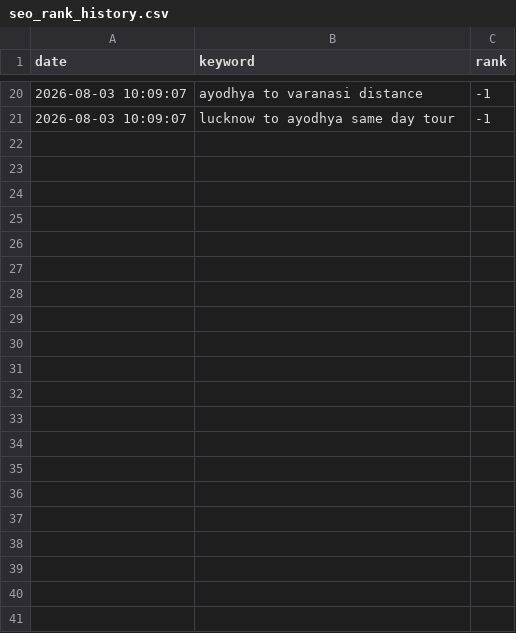
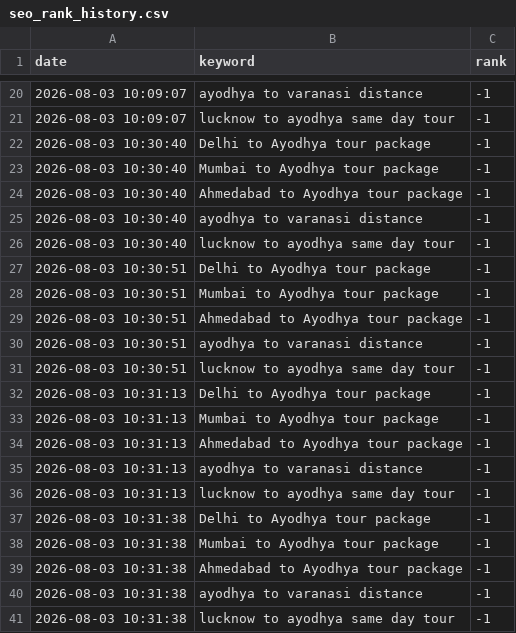
Before and after one commit to ayodhyadharsha-max/Ayodhya-Darshan, a CSV file: seo_rank_history.csv, drawn as a sheet; only a part is shown, gaps mark what is left out.

```diff
--- a/seo_rank_history.csv
+++ b/seo_rank_history.csv
@@ -21 +21,21 @@ date,keyword,rank
 2026-08-03 10:09:07,lucknow to ayodhya same day tour,-1
+2026-08-03 10:30:40,Delhi to Ayodhya tour package,-1
+2026-08-03 10:30:40,Mumbai to Ayodhya tour package,-1
+2026-08-03 10:30:40,Ahmedabad to Ayodhya tour package,-1
+2026-08-03 10:30:40,ayodhya to varanasi distance,-1
+2026-08-03 10:30:40,lucknow to ayodhya same day tour,-1
+2026-08-03 10:30:51,Delhi to Ayodhya tour package,-1
+2026-08-03 10:30:51,Mumbai to Ayodhya tour package,-1
+2026-08-03 10:30:51,Ahmedabad to Ayodhya tour package,-1
+2026-08-03 10:30:51,ayodhya to varanasi distance,-1
+2026-08-03 10:30:51,lucknow to ayodhya same day tour,-1
+2026-08-03 10:31:13,Delhi to Ayodhya tour package,-1
+2026-08-03 10:31:13,Mumbai to Ayodhya tour package,-1
+2026-08-03 10:31:13,Ahmedabad to Ayodhya tour package,-1
+2026-08-03 10:31:13,ayodhya to varanasi distance,-1
+2026-08-03 10:31:13,lucknow to ayodhya same day tour,-1
+2026-08-03 10:31:38,Delhi to Ayodhya tour package,-1
+2026-08-03 10:31:38,Mumbai to Ayodhya tour package,-1
+2026-08-03 10:31:38,Ahmedabad to Ayodhya tour package,-1
+2026-08-03 10:31:38,ayodhya to varanasi distance,-1
+2026-08-03 10:31:38,lucknow to ayodhya same day tour,-1
```
Also changed, not shown: 4 other files.
